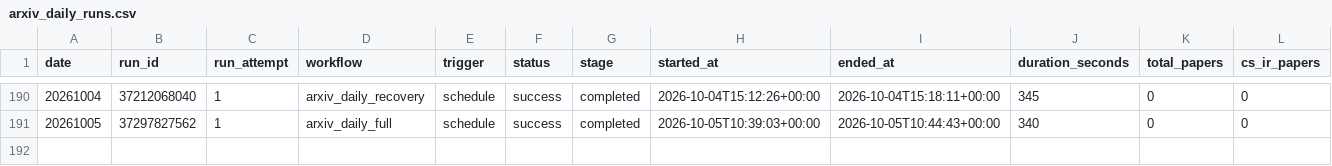
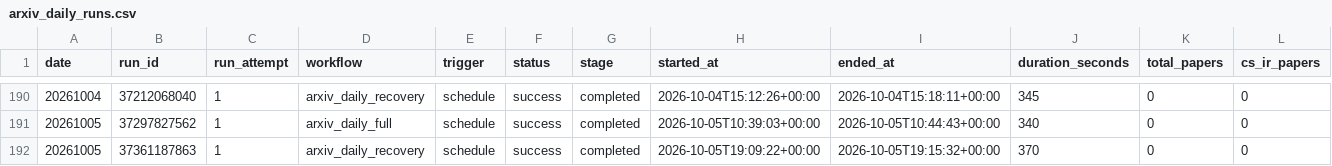
Before and after one commit to Doragd/Algorithm-Practice-in-Industry, a CSV file: paperBotV2/arxiv_daily/status/arxiv_daily_runs.csv, drawn as a sheet; only a part is shown, gaps mark what is left out; rows hold the shown columns only; the diff names each change by its address in the sheet, - before the commit and + after, or states it on an @@ line.

```diff
--- a/paperBotV2/arxiv_daily/status/arxiv_daily_runs.csv
+++ b/paperBotV2/arxiv_daily/status/arxiv_daily_runs.csv
+row 192: 20261005 | 37361187863 | 1 | arxiv_daily_recovery | schedule | success | completed | 2026-10-05T19:09:22+00:00 | 2026-10-05T19:15:32+00:00 | 370 | 0 | 0
```
Also changed, not shown: 2 other files.
